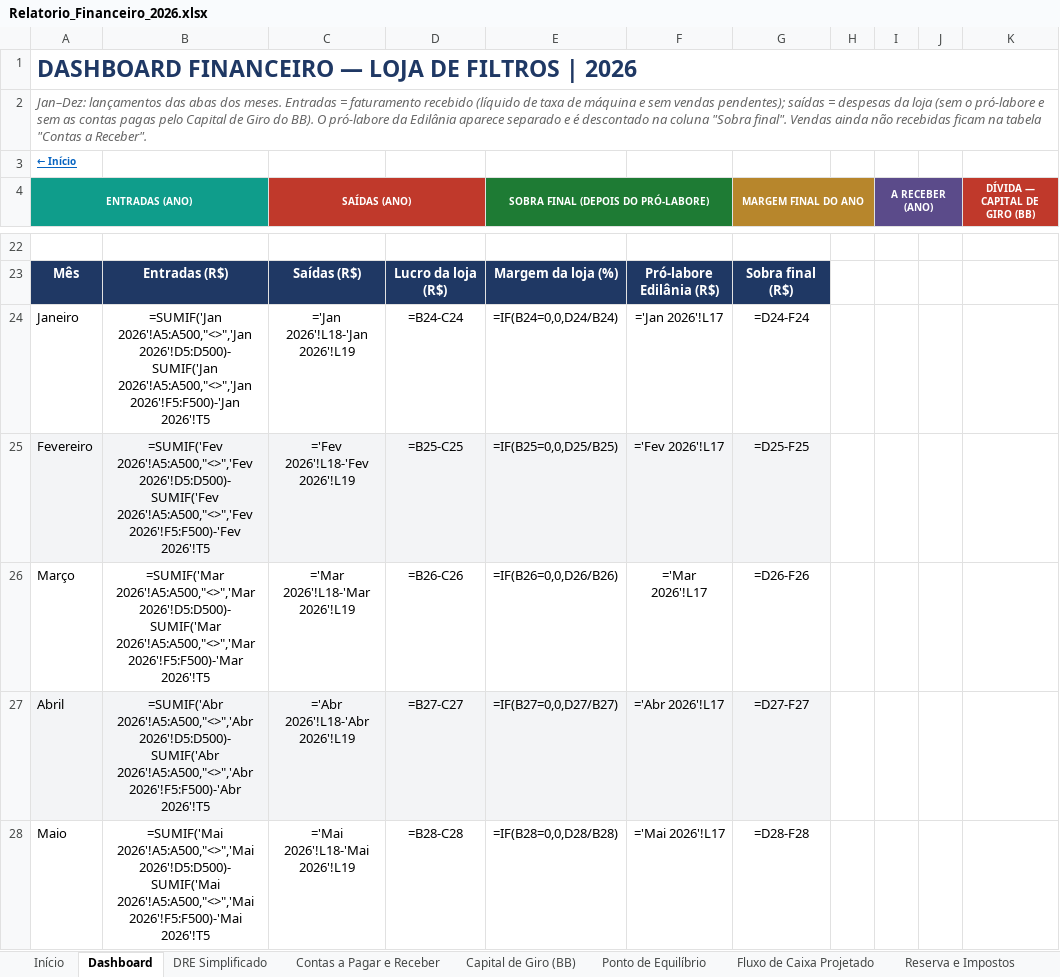
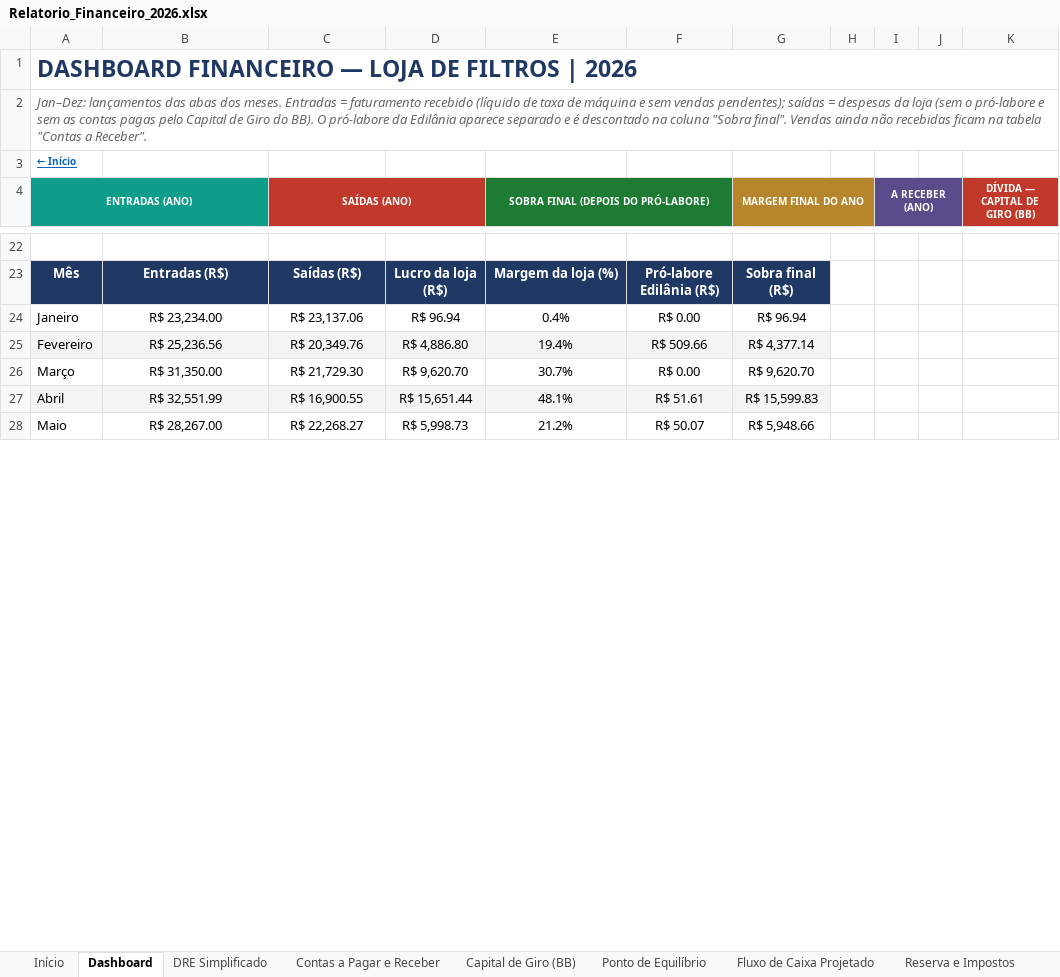
Before and after one commit to backupplanetaagua2025-hub/financeiro, an Excel workbook: Relatorio_Financeiro_2026.xlsx, sheet Dashboard, drawn as a sheet; only a part is shown, gaps mark what is left out; values as stored, in another font and other column widths than the file's, no borders; formulas without a stored value are shown as written; charts and pictures and conditional formats not drawn; the diff covers the shown part only; the diff names each change by its address in the sheet, - before the commit and + after, or states it on an @@ line.

```diff
--- a/Relatorio_Financeiro_2026.xlsx (sheet Dashboard)
+++ b/Relatorio_Financeiro_2026.xlsx (sheet Dashboard)
-B24: =SUMIF('Jan 2026'!A5:A500,"<>",'Jan 2026'!D5:D500)-SUMIF('Jan 2026'!A5:A500,"<>",'Jan 2026'!F5:F500)-'Jan 2026'!T5
+B24: R$ 23,234.00
-C24 (SAÍDAS (ANO)): ='Jan 2026'!L18-'Jan 2026'!L19
+C24 (SAÍDAS (ANO)): R$ 23,137.06
-D24: =B24-C24
+D24: R$ 96.94
-E24: =IF(B24=0,0,D24/B24)
+E24: 0.4%
-F24: ='Jan 2026'!L17
+F24: R$ 0.00
-G24 (MARGEM FINAL DO ANO): =D24-F24
+G24 (MARGEM FINAL DO ANO): R$ 96.94
-B25: =SUMIF('Fev 2026'!A5:A500,"<>",'Fev 2026'!D5:D500)-SUMIF('Fev 2026'!A5:A500,"<>",'Fev 2026'!F5:F500)-'Fev 2026'!T5
+B25: R$ 25,236.56
-C25 (SAÍDAS (ANO)): ='Fev 2026'!L18-'Fev 2026'!L19
+C25 (SAÍDAS (ANO)): R$ 20,349.76
-D25: =B25-C25
+D25: R$ 4,886.80
-E25: =IF(B25=0,0,D25/B25)
+E25: 19.4%
-F25: ='Fev 2026'!L17
+F25: R$ 509.66
-G25 (MARGEM FINAL DO ANO): =D25-F25
+G25 (MARGEM FINAL DO ANO): R$ 4,377.14
-B26: =SUMIF('Mar 2026'!A5:A500,"<>",'Mar 2026'!D5:D500)-SUMIF('Mar 2026'!A5:A500,"<>",'Mar 2026'!F5:F500)-'Mar 2026'!T5
+B26: R$ 31,350.00
-C26 (SAÍDAS (ANO)): ='Mar 2026'!L18-'Mar 2026'!L19
+C26 (SAÍDAS (ANO)): R$ 21,729.30
-D26: =B26-C26
+D26: R$ 9,620.70
-E26: =IF(B26=0,0,D26/B26)
+E26: 30.7%
-F26: ='Mar 2026'!L17
+F26: R$ 0.00
-G26 (MARGEM FINAL DO ANO): =D26-F26
+G26 (MARGEM FINAL DO ANO): R$ 9,620.70
-B27: =SUMIF('Abr 2026'!A5:A500,"<>",'Abr 2026'!D5:D500)-SUMIF('Abr 2026'!A5:A500,"<>",'Abr 2026'!F5:F500)-'Abr 2026'!T5
+B27: R$ 32,551.99
-C27 (SAÍDAS (ANO)): ='Abr 2026'!L18-'Abr 2026'!L19
+C27 (SAÍDAS (ANO)): R$ 16,900.55
-D27: =B27-C27
+D27: R$ 15,651.44
-E27: =IF(B27=0,0,D27/B27)
+E27: 48.1%
-F27: ='Abr 2026'!L17
+F27: R$ 51.61
-G27 (MARGEM FINAL DO ANO): =D27-F27
+G27 (MARGEM FINAL DO ANO): R$ 15,599.83
-B28: =SUMIF('Mai 2026'!A5:A500,"<>",'Mai 2026'!D5:D500)-SUMIF('Mai 2026'!A5:A500,"<>",'Mai 2026'!F5:F500)-'Mai 2026'!T5
+B28: R$ 28,267.00
-C28 (SAÍDAS (ANO)): ='Mai 2026'!L18-'Mai 2026'!L19
+C28 (SAÍDAS (ANO)): R$ 22,268.27
-D28: =B28-C28
+D28: R$ 5,998.73
-E28: =IF(B28=0,0,D28/B28)
+E28: 21.2%
-F28: ='Mai 2026'!L17
+F28: R$ 50.07
-G28 (MARGEM FINAL DO ANO): =D28-F28
+G28 (MARGEM FINAL DO ANO): R$ 5,948.66
```
Also changed, not shown: 1 added row, 1 removed row, 86 edited cells and cell formats elsewhere in this sheet, sheet Contas a Pagar e Receber, sheet DRE Simplificado, sheet Precificação e Margem, sheet Conciliação Bancária, sheet Orçado vs Realizado, sheet Nov 2026, 16 more sheets, charts or pictures.
